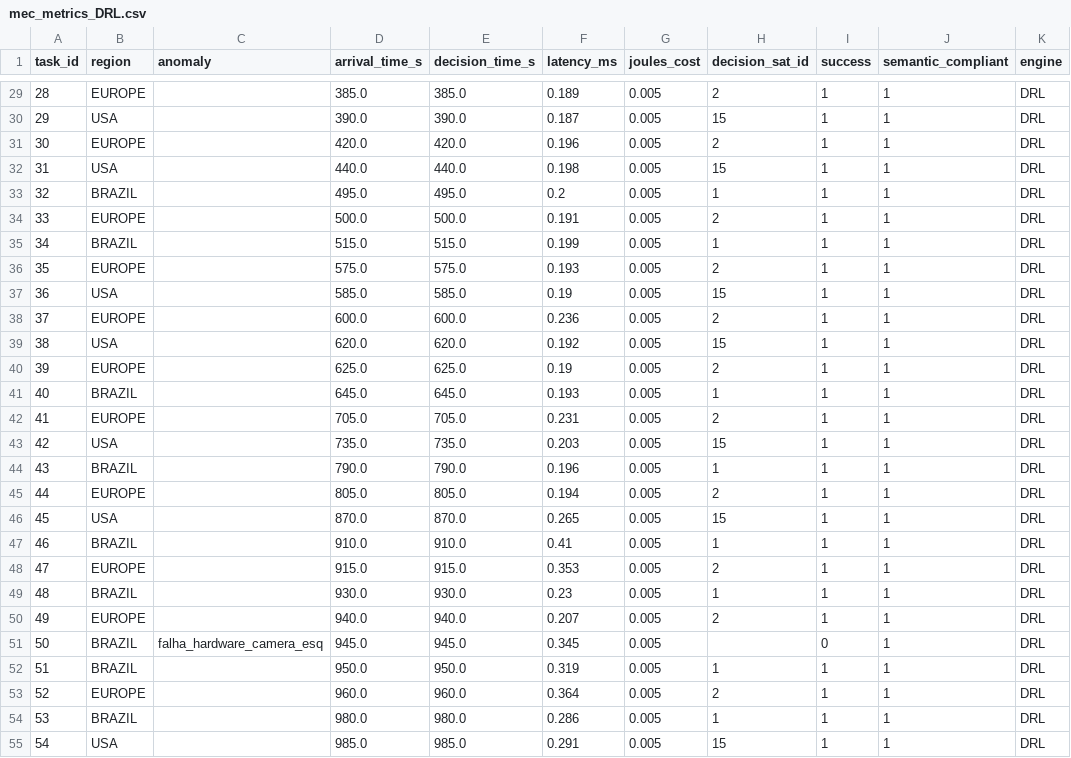
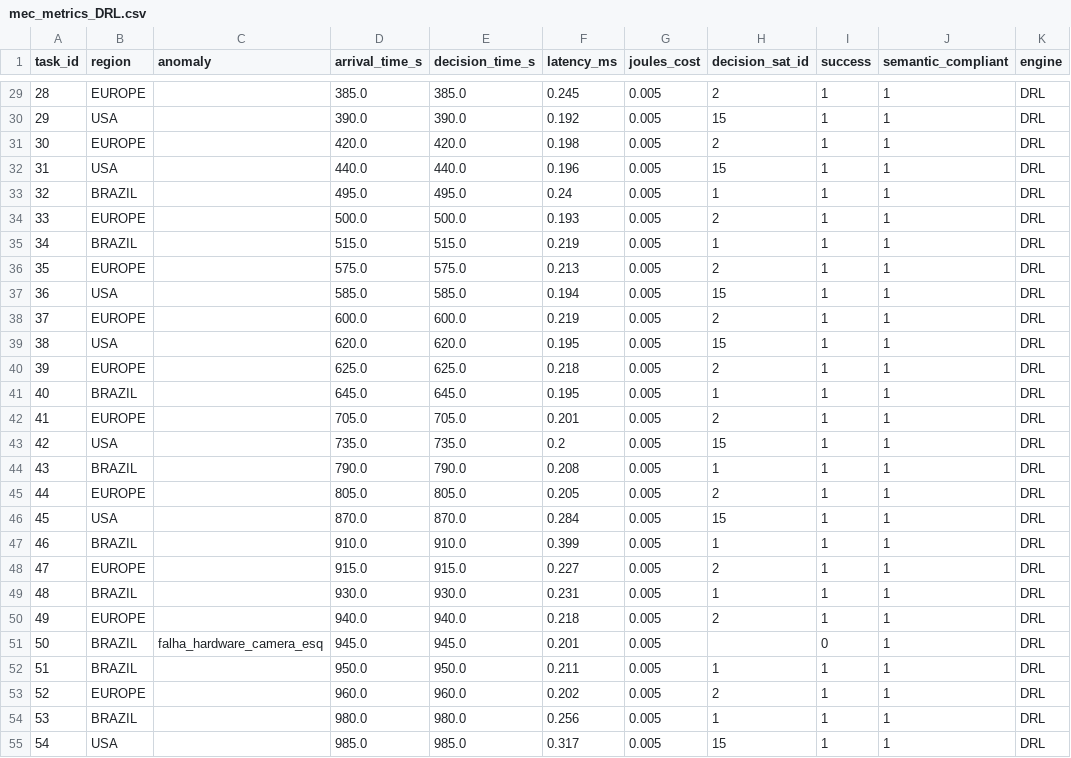
Before and after one commit to wocn-unicamp/CosmicBeats-Simulator, a CSV file: logs/multiseed/seed6/mec_metrics_DRL.csv, drawn as a sheet; only a part is shown, gaps mark what is left out; the diff covers the shown part only.

```diff
--- a/logs/multiseed/seed6/mec_metrics_DRL.csv
+++ b/logs/multiseed/seed6/mec_metrics_DRL.csv
@@ -29,27 +29,27 @@ task_id,region,anomaly,arrival_time_s,decision_time_s,latency_ms,joules_cost,dec
-28,EUROPE,,385.0,385.0,0.189,0.005,2,1,1,DRL
-29,USA,,390.0,390.0,0.187,0.005,15,1,1,DRL
-30,EUROPE,,420.0,420.0,0.196,0.005,2,1,1,DRL
-31,USA,,440.0,440.0,0.198,0.005,15,1,1,DRL
-32,BRAZIL,,495.0,495.0,0.2,0.005,1,1,1,DRL
-33,EUROPE,,500.0,500.0,0.191,0.005,2,1,1,DRL
-34,BRAZIL,,515.0,515.0,0.199,0.005,1,1,1,DRL
-35,EUROPE,,575.0,575.0,0.193,0.005,2,1,1,DRL
-36,USA,,585.0,585.0,0.19,0.005,15,1,1,DRL
-37,EUROPE,,600.0,600.0,0.236,0.005,2,1,1,DRL
-38,USA,,620.0,620.0,0.192,0.005,15,1,1,DRL
-39,EUROPE,,625.0,625.0,0.19,0.005,2,1,1,DRL
-40,BRAZIL,,645.0,645.0,0.193,0.005,1,1,1,DRL
-41,EUROPE,,705.0,705.0,0.231,0.005,2,1,1,DRL
-42,USA,,735.0,735.0,0.203,0.005,15,1,1,DRL
-43,BRAZIL,,790.0,790.0,0.196,0.005,1,1,1,DRL
-44,EUROPE,,805.0,805.0,0.194,0.005,2,1,1,DRL
-45,USA,,870.0,870.0,0.265,0.005,15,1,1,DRL
-46,BRAZIL,,910.0,910.0,0.41,0.005,1,1,1,DRL
-47,EUROPE,,915.0,915.0,0.353,0.005,2,1,1,DRL
-48,BRAZIL,,930.0,930.0,0.23,0.005,1,1,1,DRL
-49,EUROPE,,940.0,940.0,0.207,0.005,2,1,1,DRL
-50,BRAZIL,falha_hardware_camera_esq,945.0,945.0,0.345,0.005,,0,1,DRL
-51,BRAZIL,,950.0,950.0,0.319,0.005,1,1,1,DRL
-52,EUROPE,,960.0,960.0,0.364,0.005,2,1,1,DRL
-53,BRAZIL,,980.0,980.0,0.286,0.005,1,1,1,DRL
-54,USA,,985.0,985.0,0.291,0.005,15,1,1,DRL
+28,EUROPE,,385.0,385.0,0.245,0.005,2,1,1,DRL
+29,USA,,390.0,390.0,0.192,0.005,15,1,1,DRL
+30,EUROPE,,420.0,420.0,0.198,0.005,2,1,1,DRL
+31,USA,,440.0,440.0,0.196,0.005,15,1,1,DRL
+32,BRAZIL,,495.0,495.0,0.24,0.005,1,1,1,DRL
+33,EUROPE,,500.0,500.0,0.193,0.005,2,1,1,DRL
+34,BRAZIL,,515.0,515.0,0.219,0.005,1,1,1,DRL
+35,EUROPE,,575.0,575.0,0.213,0.005,2,1,1,DRL
+36,USA,,585.0,585.0,0.194,0.005,15,1,1,DRL
+37,EUROPE,,600.0,600.0,0.219,0.005,2,1,1,DRL
+38,USA,,620.0,620.0,0.195,0.005,15,1,1,DRL
+39,EUROPE,,625.0,625.0,0.218,0.005,2,1,1,DRL
+40,BRAZIL,,645.0,645.0,0.195,0.005,1,1,1,DRL
+41,EUROPE,,705.0,705.0,0.201,0.005,2,1,1,DRL
+42,USA,,735.0,735.0,0.2,0.005,15,1,1,DRL
+43,BRAZIL,,790.0,790.0,0.208,0.005,1,1,1,DRL
+44,EUROPE,,805.0,805.0,0.205,0.005,2,1,1,DRL
+45,USA,,870.0,870.0,0.284,0.005,15,1,1,DRL
+46,BRAZIL,,910.0,910.0,0.399,0.005,1,1,1,DRL
+47,EUROPE,,915.0,915.0,0.227,0.005,2,1,1,DRL
+48,BRAZIL,,930.0,930.0,0.231,0.005,1,1,1,DRL
+49,EUROPE,,940.0,940.0,0.218,0.005,2,1,1,DRL
+50,BRAZIL,falha_hardware_camera_esq,945.0,945.0,0.201,0.005,,0,1,DRL
+51,BRAZIL,,950.0,950.0,0.211,0.005,1,1,1,DRL
+52,EUROPE,,960.0,960.0,0.202,0.005,2,1,1,DRL
+53,BRAZIL,,980.0,980.0,0.256,0.005,1,1,1,DRL
+54,USA,,985.0,985.0,0.317,0.005,15,1,1,DRL
```
Also changed, not shown: 30 edited cells elsewhere in this file, logs/multiseed/seed0/mec_metrics_DRL.csv, logs/multiseed/seed10/mec_metrics_DRL.csv, 44 other files.
